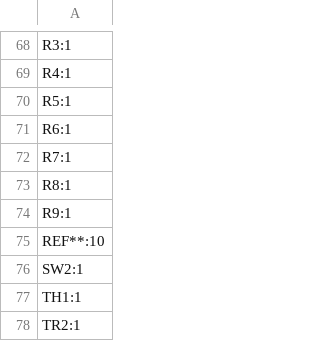
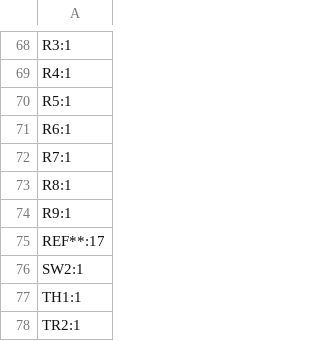
Before and after one commit to skylar-slideshows/DigitalAnalogConsole, a CSV file: PCB/PSU/kicad project/production/designators.csv, drawn as a sheet; only a part is shown, gaps mark what is left out.

```diff
--- a/PCB/PSU/kicad project/production/designators.csv
+++ b/PCB/PSU/kicad project/production/designators.csv
@@ -74,3 +74,3 @@ R8:1
 R9:1
-REF**:10
+REF**:17
 SW2:1
```
Also changed, not shown: PCB/PSU/kicad project/production/positions.csv, 8 other files.
